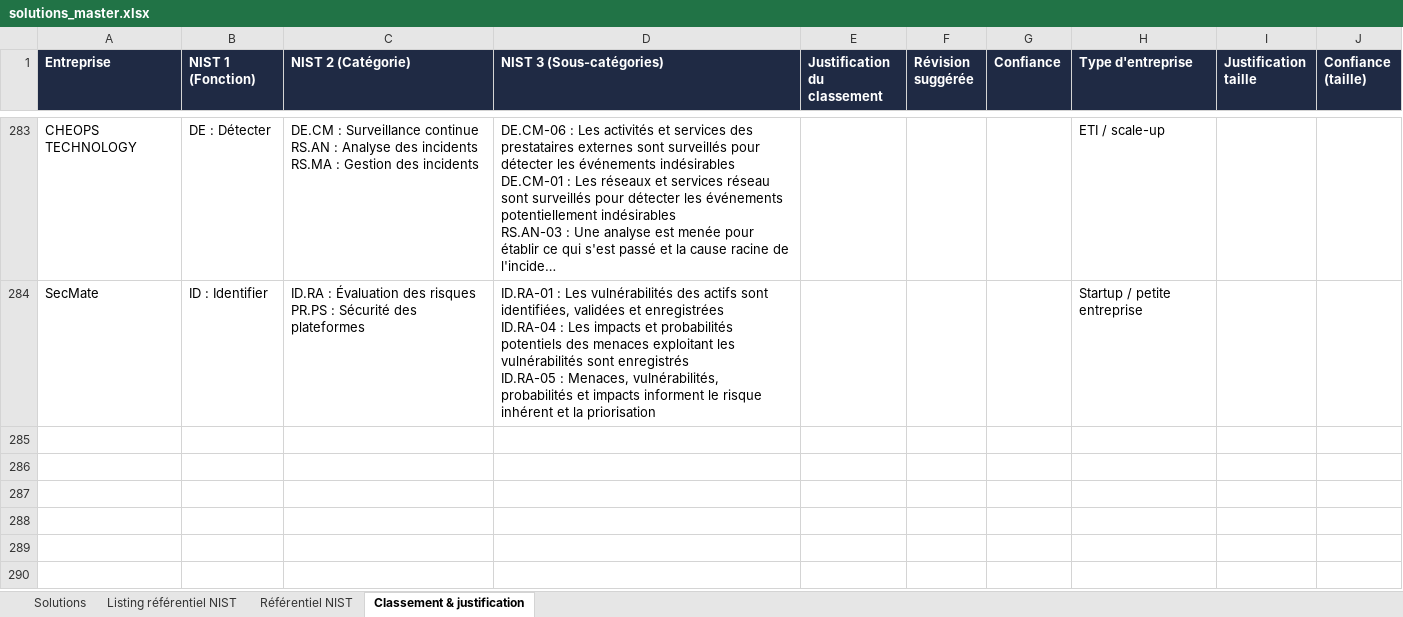
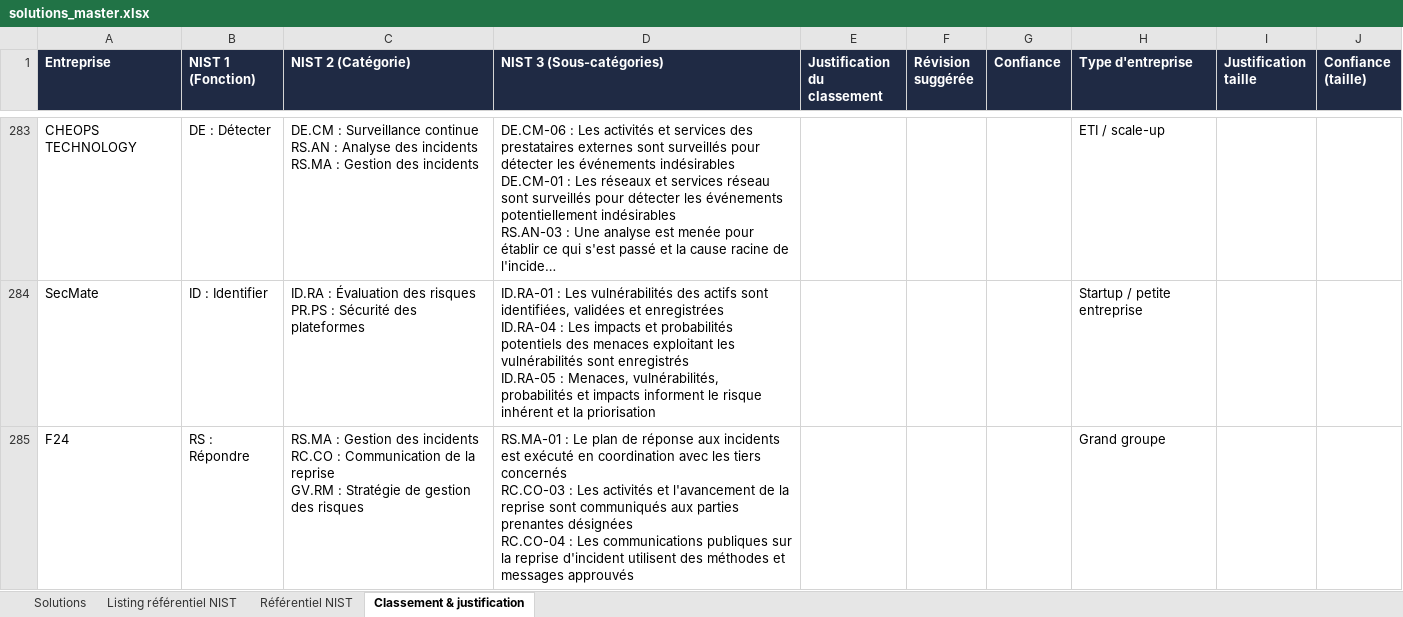
Before and after one commit to Hexatrust/cyberpanorama, an Excel workbook: data/solutions_master.xlsx, sheet Classement & justification, drawn as a sheet; only a part is shown, gaps mark what is left out; long unchanged cells end in …; values as stored, in another font and other column widths than the file's, no borders; ↵ is a line break in a cell; the diff names each change by its address in the sheet, - before the commit and + after, or states it on an @@ line.

```diff
--- a/data/solutions_master.xlsx (sheet Classement & justification)
+++ b/data/solutions_master.xlsx (sheet Classement & justification)
+row 285: F24 | RS : Répondre | RS.MA : Gestion des incidents ↵ RC.CO : Communication de la reprise ↵ GV.RM : Stratégie de gestion des risques | RS.MA-01 : Le plan de réponse aux incidents est exécuté en coordination avec les tiers concernés ↵ RC.CO-03 : Les activités et l'avancement de la reprise sont communiqués aux parties prenantes désignées ↵ RC.CO-04 : Les communications publiques sur la reprise d'incident utilisent des méthodes et messages approuvés |  |  |  | Grand groupe
```
Also changed, not shown: sheet Solutions, 6 other files.
